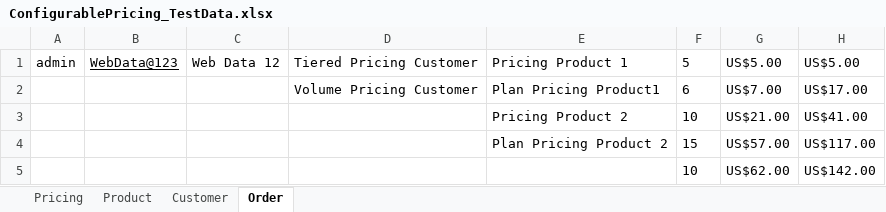
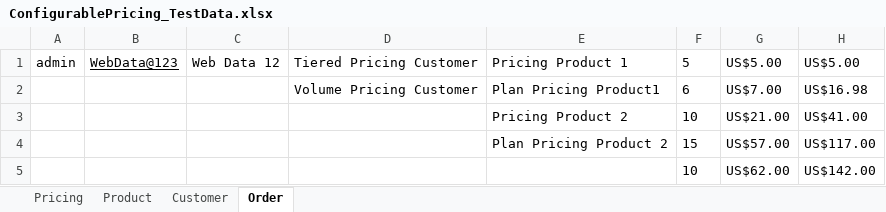
Before and after one commit to indianashu/WDAutomation, an Excel workbook: ConfigurablePricing_TestData.xlsx, sheet Order, drawn as a sheet; values as stored, in another font and other column widths than the file's, no borders; the diff names each change by its address in the sheet, - before the commit and + after, or states it on an @@ line.

Commit message:
created order for TieredPricingCustomer and VolumePricingCustomer

```diff
--- a/ConfigurablePricing_TestData.xlsx (sheet Order)
+++ b/ConfigurablePricing_TestData.xlsx (sheet Order)
-H2: US$17.00
+H2: US$16.98
```
Also changed, not shown: 10 other files.
